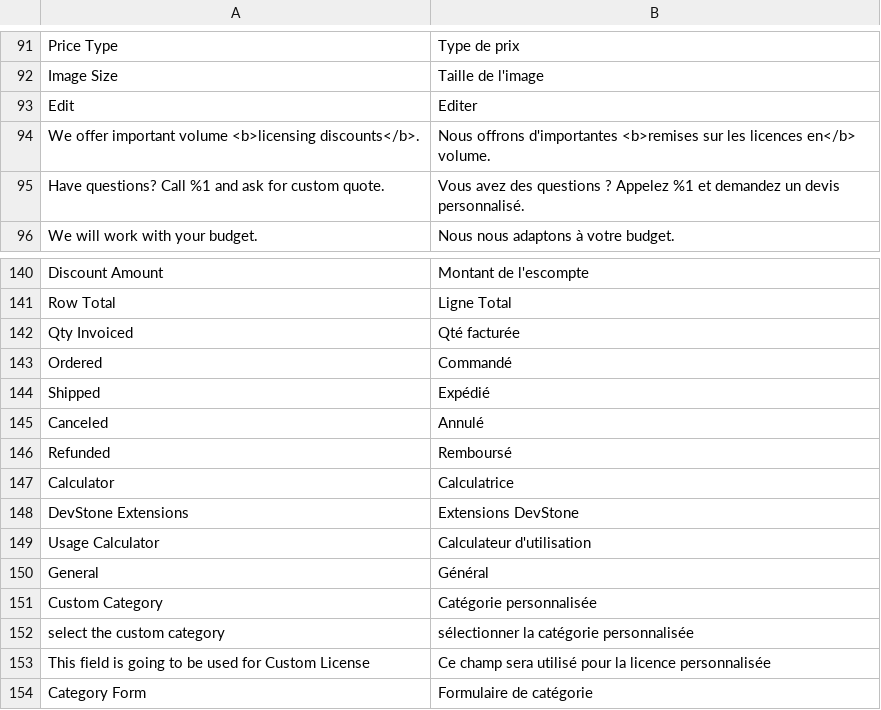
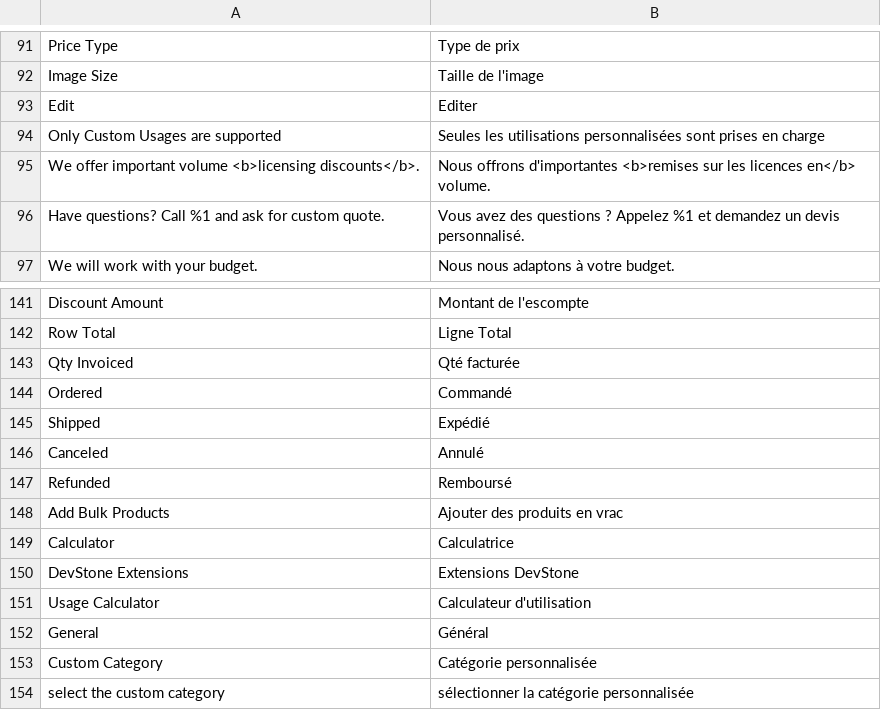
Before and after one commit to superdav42/magento-image-usage-calculator, a CSV file: i18n/fr_FR.csv, drawn as a sheet; only a part is shown, gaps mark what is left out; the shorter side is filled out with more unchanged rows; the diff names each change by its address in the sheet, - before the commit and + after, or states it on an @@ line.

```diff
--- a/i18n/fr_FR.csv
+++ b/i18n/fr_FR.csv
+row 94: Only Custom Usages are supported | Seules les utilisations personnalisées sont prises en charge
+row 148: Add Bulk Products | Ajouter des produits en vrac
```
Also changed, not shown: i18n/de_DE.csv, i18n/es_AR.csv, 29 other files.
